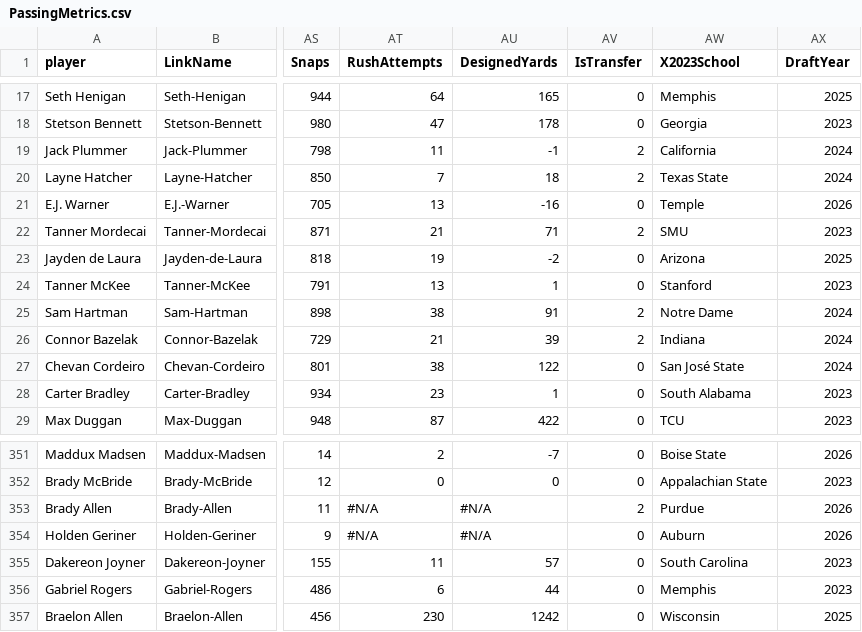
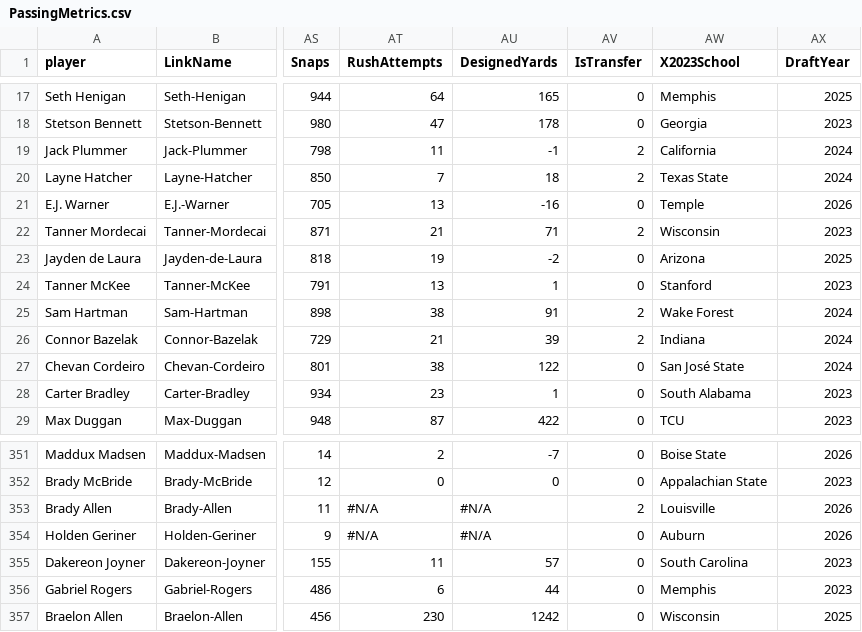
Before and after one commit to ActionAnalyticsCFB/2022, a CSV file: PassingMetrics.csv, drawn as a sheet; only a part is shown, gaps mark what is left out; the diff names each change by its address in the sheet, - before the commit and + after, or states it on an @@ line.

Commit message:
Add files via upload

```diff
--- a/PassingMetrics.csv
+++ b/PassingMetrics.csv
-AW22 (X2023School): SMU
+AW22 (X2023School): Wisconsin
-AW25 (X2023School): Notre Dame
+AW25 (X2023School): Wake Forest
-AW353 (X2023School): Purdue
+AW353 (X2023School): Louisville
```
